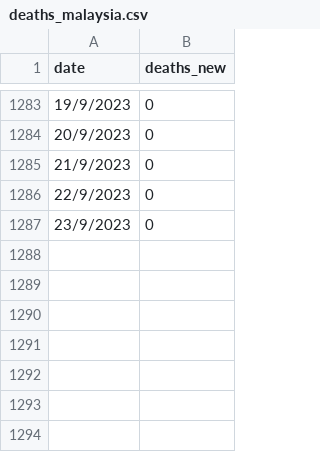
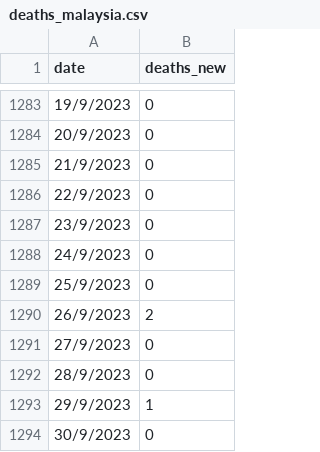
Before and after one commit to ArthurLYR/COVID19-Malaysia, a CSV file: data_filtered/deaths_malaysia.csv (was data/deaths_malaysia.csv), drawn as a sheet; only a part is shown, gaps mark what is left out.

```diff
--- a/data/deaths_malaysia.csv
+++ b/data_filtered/deaths_malaysia.csv
@@ -1287 +1287,8 @@ date,deaths_new
 23/9/2023,0
+24/9/2023,0
+25/9/2023,0
+26/9/2023,2
+27/9/2023,0
+28/9/2023,0
+29/9/2023,1
+30/9/2023,0
```
Also changed, not shown: data/cases_deaths_malaysia.csv, data_filtered/cases_malaysia.csv, 9 other files.
